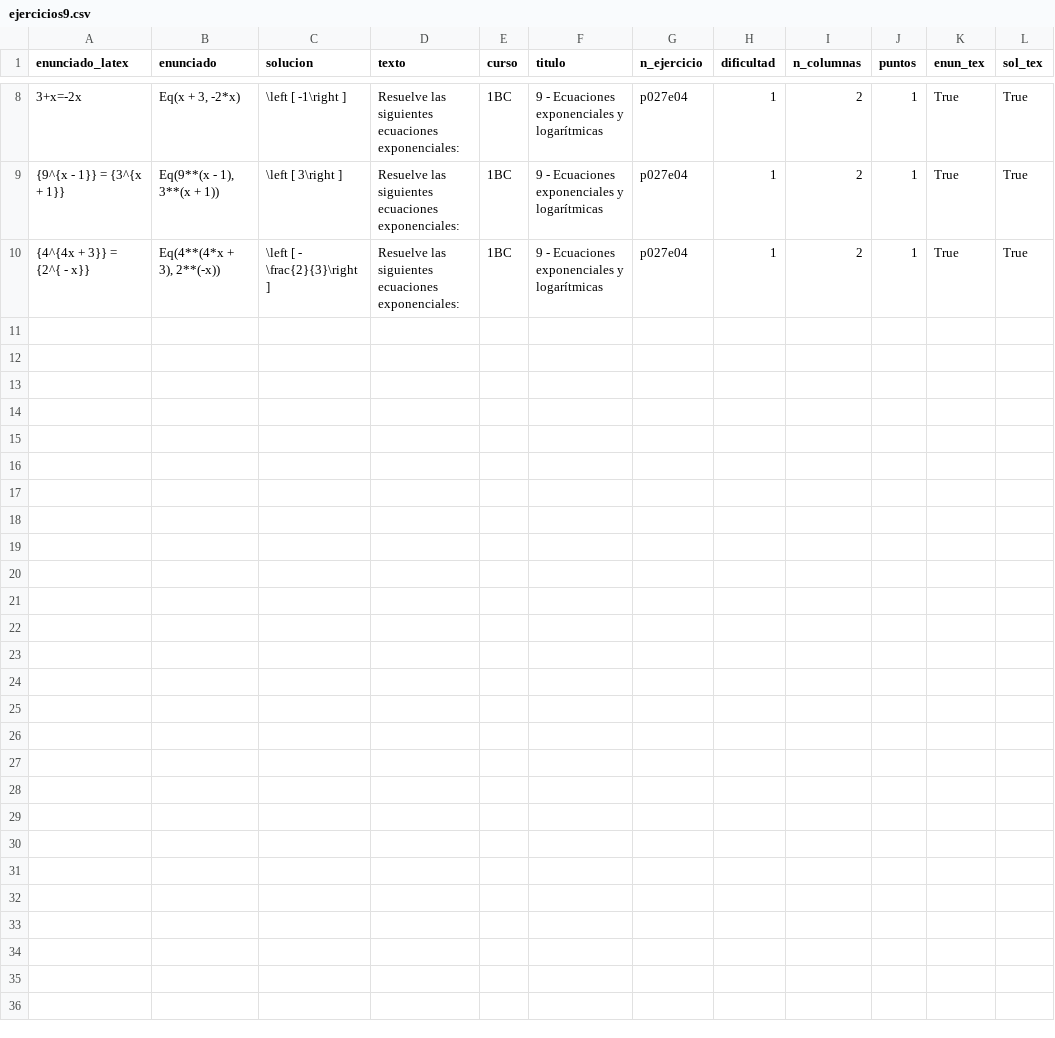
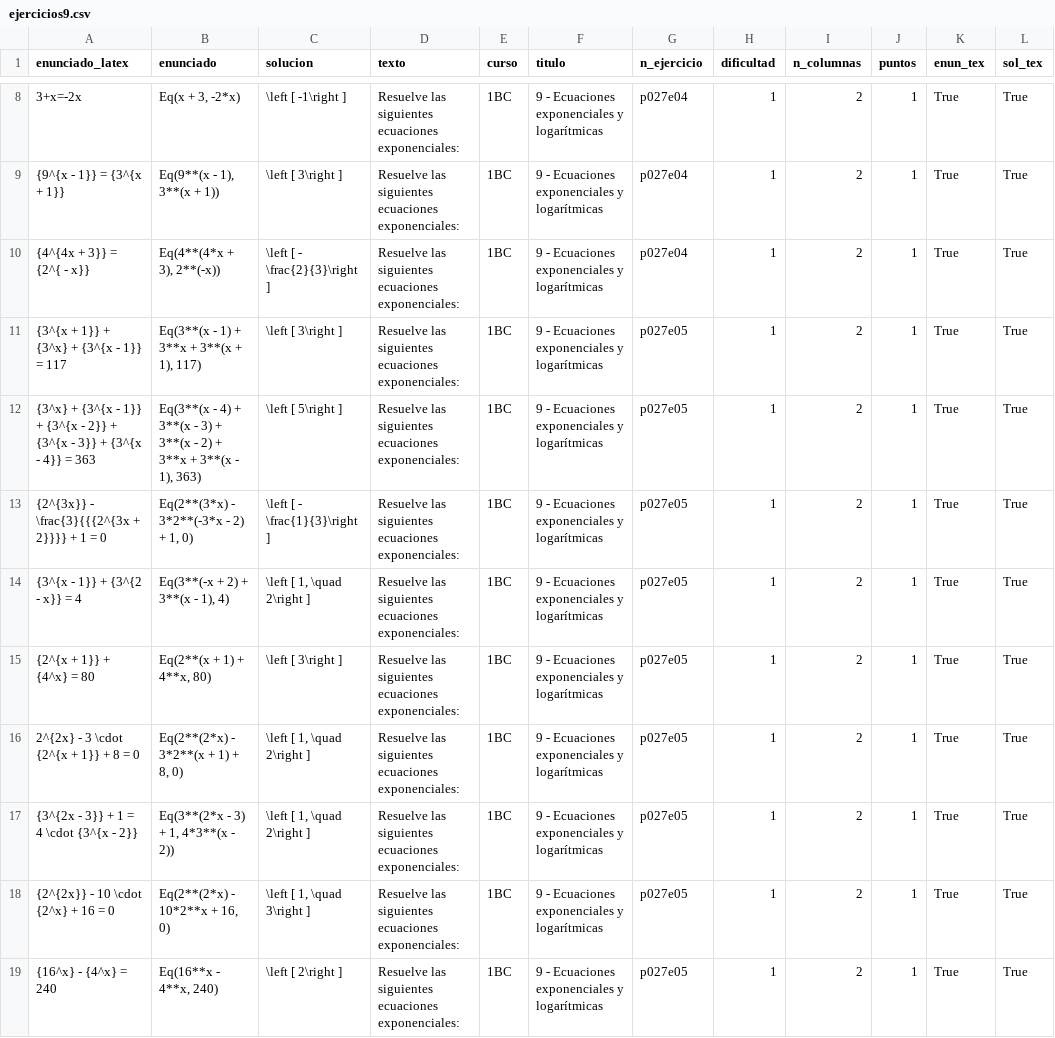
Before and after one commit to crdguez/mat1bac_cit, a CSV file: notebooks/ejercicios9.csv, drawn as a sheet; only a part is shown, gaps mark what is left out.

```diff
--- a/notebooks/ejercicios9.csv
+++ b/notebooks/ejercicios9.csv
@@ -10 +10,10 @@ enunciado_latex,enunciado,solucion,texto,curso,titulo,n_ejercicio,dificultad,n_c
 {4^{4x + 3}} = {2^{ - x}},"Eq(4**(4*x + 3), 2**(-x))",\left [ - \frac{2}{3}\right ],Resuelve las siguientes ecuaciones exponenciales:,1BC,9 - Ecuaciones exponenciales y logarítmicas,p027e04,1,2,1,True,True
+{3^{x + 1}} + {3^x} + {3^{x - 1}} = 117,"Eq(3**(x - 1) + 3**x + 3**(x + 1), 117)",\left [ 3\right ],Resuelve las siguientes ecuaciones exponenciales:,1BC,9 - Ecuaciones exponenciales y logarítmicas,p027e05,1,2,1,True,True
+{3^x} + {3^{x - 1}} + {3^{x - 2}} + {3^{x - 3}} + {3^{x - 4}} = 363,"Eq(3**(x - 4) + 3**(x - 3) + 3**(x - 2) + 3**x + 3**(x - 1), 363)",\left [ 5\right ],Resuelve las siguientes ecuaciones exponenciales:,1BC,9 - Ecuaciones exponenciales y logarítmicas,p027e05,1,2,1,True,True
+{2^{3x}} - \frac{3}{{{2^{3x + 2}}}} + 1 = 0,"Eq(2**(3*x) - 3*2**(-3*x - 2) + 1, 0)",\left [ - \frac{1}{3}\right ],Resuelve las siguientes ecuaciones exponenciales:,1BC,9 - Ecuaciones exponenciales y logarítmicas,p027e05,1,2,1,True,True
+{3^{x - 1}} + {3^{2 - x}} = 4,"Eq(3**(-x + 2) + 3**(x - 1), 4)","\left [ 1, \quad 2\right ]",Resuelve las siguientes ecuaciones exponenciales:,1BC,9 - Ecuaciones exponenciales y logarítmicas,p027e05,1,2,1,True,True
+{2^{x + 1}} + {4^x} = 80,"Eq(2**(x + 1) + 4**x, 80)",\left [ 3\right ],Resuelve las siguientes ecuaciones exponenciales:,1BC,9 - Ecuaciones exponenciales y logarítmicas,p027e05,1,2,1,True,True
+2^{2x} - 3 \cdot {2^{x + 1}} + 8 = 0,"Eq(2**(2*x) - 3*2**(x + 1) + 8, 0)","\left [ 1, \quad 2\right ]",Resuelve las siguientes ecuaciones exponenciales:,1BC,9 - Ecuaciones exponenciales y logarítmicas,p027e05,1,2,1,True,True
+{3^{2x - 3}} + 1 = 4 \cdot {3^{x - 2}},"Eq(3**(2*x - 3) + 1, 4*3**(x - 2))","\left [ 1, \quad 2\right ]",Resuelve las siguientes ecuaciones exponenciales:,1BC,9 - Ecuaciones exponenciales y logarítmicas,p027e05,1,2,1,True,True
+{2^{2x}} - 10 \cdot {2^x} + 16 = 0,"Eq(2**(2*x) - 10*2**x + 16, 0)","\left [ 1, \quad 3\right ]",Resuelve las siguientes ecuaciones exponenciales:,1BC,9 - Ecuaciones exponenciales y logarítmicas,p027e05,1,2,1,True,True
+{16^x} - {4^x} = 240,"Eq(16**x - 4**x, 240)",\left [ 2\right ],Resuelve las siguientes ecuaciones exponenciales:,1BC,9 - Ecuaciones exponenciales y logarítmicas,p027e05,1,2,1,True,True
```
Also changed, not shown: 3 other files.
